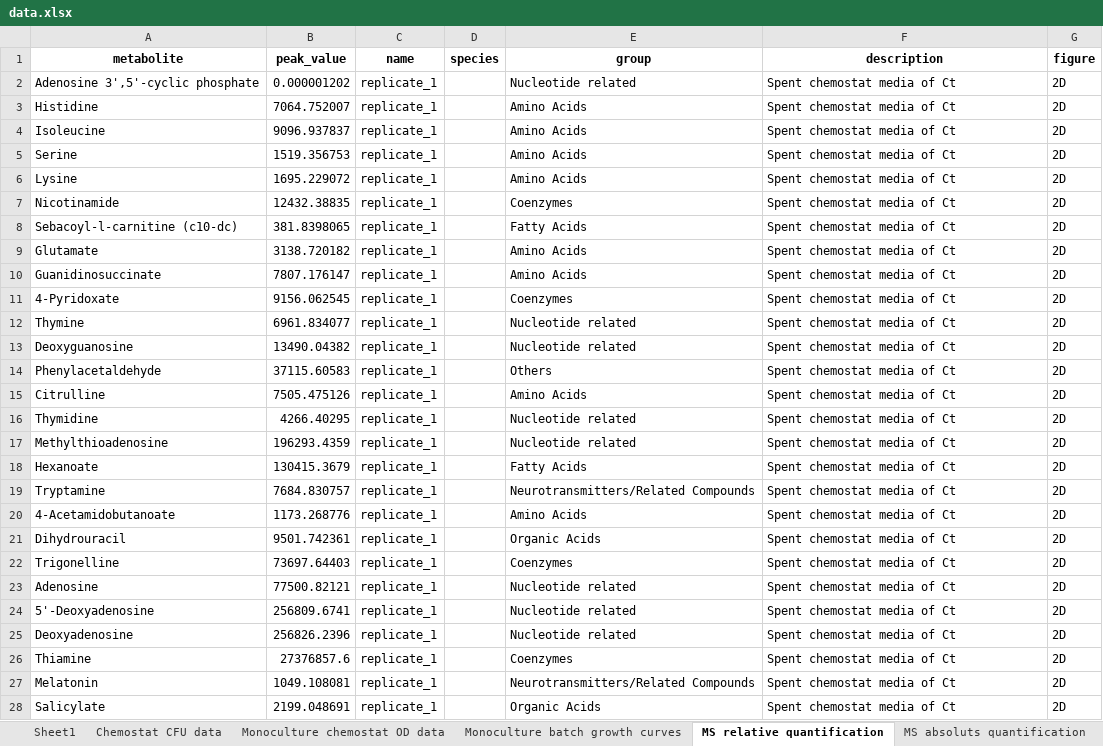
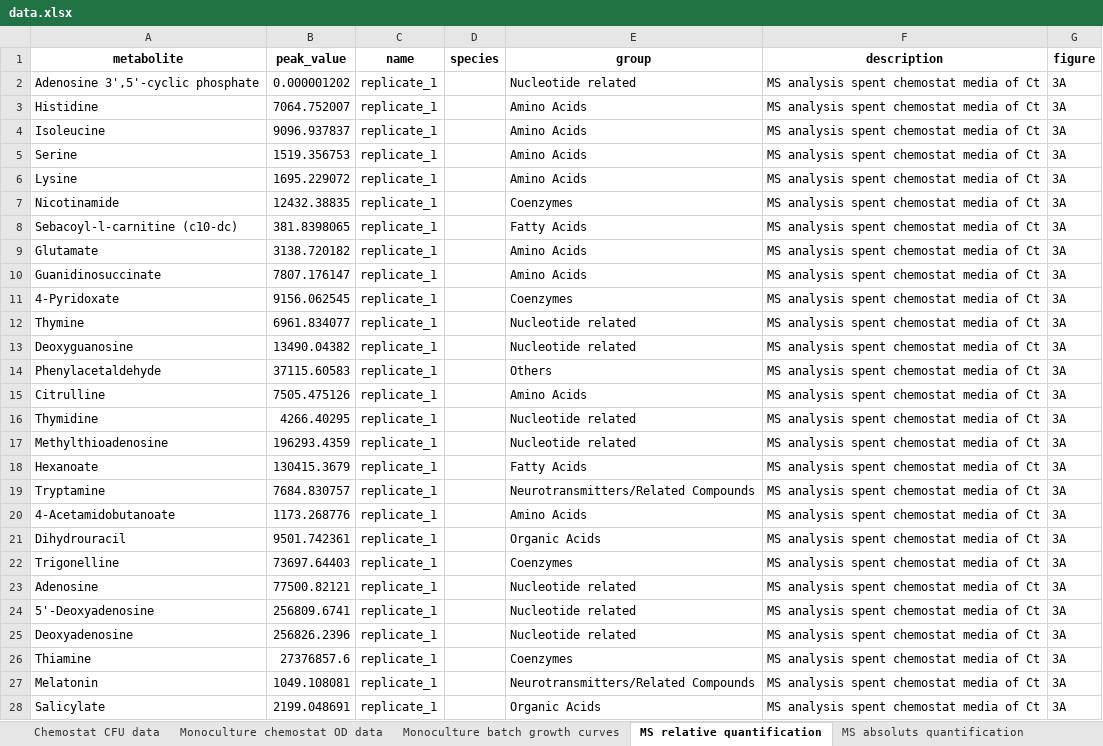
Before and after one commit to nahanoo/ChiBioFlow, an Excel workbook: data/data.xlsx, sheet MS relative quantification, drawn as a sheet; only a part is shown; values as stored, in another font and other column widths than the file's, no borders; the diff covers the shown part only; the diff names each change by its address in the sheet, - before the commit and + after, or states it on an @@ line.

```diff
--- a/data/data.xlsx (sheet MS relative quantification)
+++ b/data/data.xlsx (sheet MS relative quantification)
-sheet tab: Sheet1
-F2:F28 (description): Spent chemostat media of Ct
+F2:F28 (description): MS analysis spent chemostat media of Ct
-G2:G28 (figure): 2D
+G2:G28 (figure): 3A
```
Also changed, not shown: 1242 edited cells elsewhere in this sheet, sheet Monoculture chemostat OD data, sheet Monoculture batch growth curves, 40 other files.
